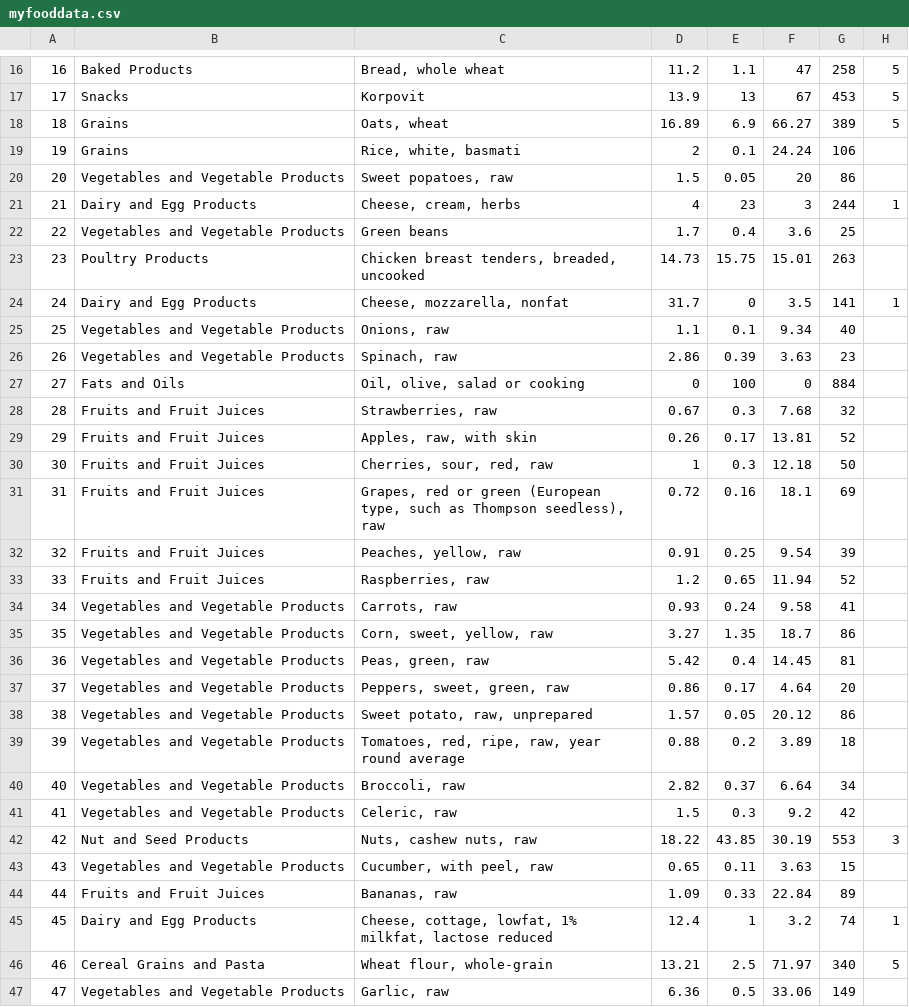
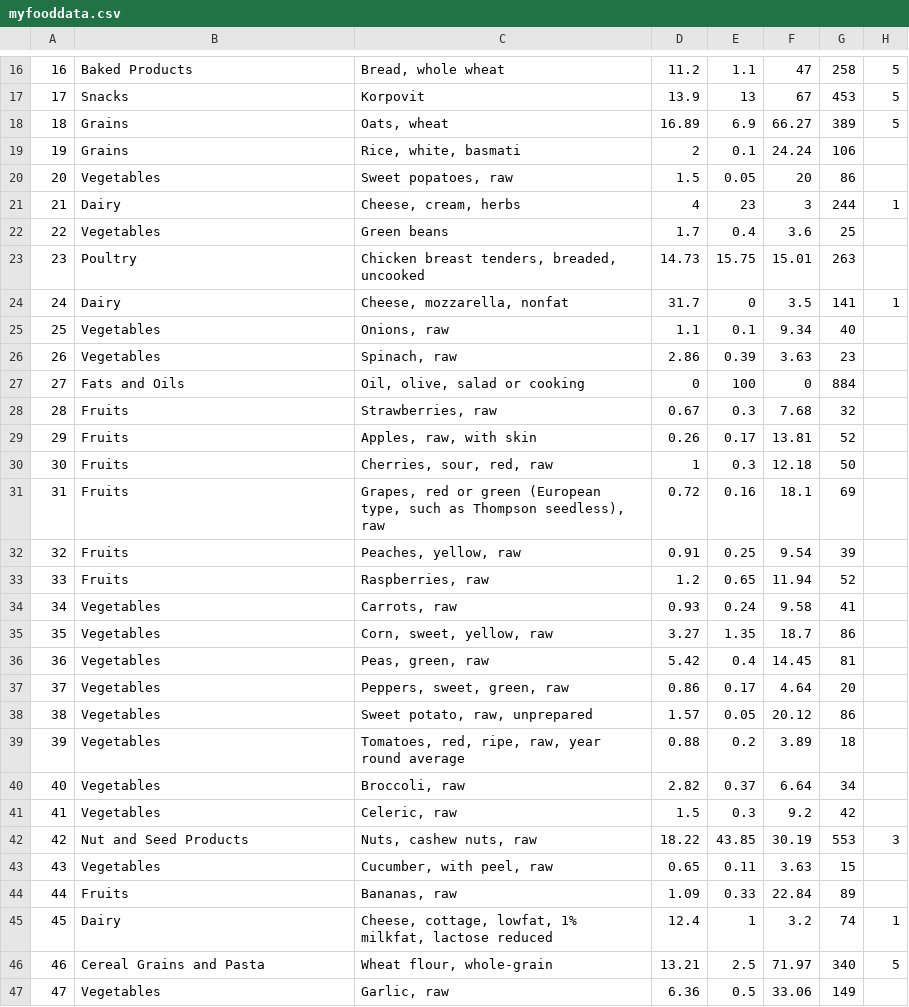
Before and after one commit to kameholic/thesis, a CSV file: backend/generator/myfooddata.csv, drawn as a sheet; only a part is shown, gaps mark what is left out; the diff covers the shown part only.

```diff
--- a/backend/generator/myfooddata.csv
+++ b/backend/generator/myfooddata.csv
@@ -19,29 +19,29 @@
 19,Grains,"Rice, white, basmati",2,0.1,24.24,106,
-20,Vegetables and Vegetable Products,"Sweet popatoes, raw",1.5,0.05,20,86,
-21,Dairy and Egg Products,"Cheese, cream, herbs",4,23,3,244,1
-22,Vegetables and Vegetable Products,Green beans,1.7,0.4,3.6,25,
-23,Poultry Products,"Chicken breast tenders, breaded, uncooked",14.73,15.75,15.01,263,
-24,Dairy and Egg Products,"Cheese, mozzarella, nonfat",31.7,0,3.5,141,1
-25,Vegetables and Vegetable Products,"Onions, raw",1.1,0.1,9.34,40,
-26,Vegetables and Vegetable Products,"Spinach, raw",2.86,0.39,3.63,23,
+20,Vegetables,"Sweet popatoes, raw",1.5,0.05,20,86,
+21,Dairy,"Cheese, cream, herbs",4,23,3,244,1
+22,Vegetables,Green beans,1.7,0.4,3.6,25,
+23,Poultry,"Chicken breast tenders, breaded, uncooked",14.73,15.75,15.01,263,
+24,Dairy,"Cheese, mozzarella, nonfat",31.7,0,3.5,141,1
+25,Vegetables,"Onions, raw",1.1,0.1,9.34,40,
+26,Vegetables,"Spinach, raw",2.86,0.39,3.63,23,
 27,Fats and Oils,"Oil, olive, salad or cooking",0,100,0,884,
-28,Fruits and Fruit Juices,"Strawberries, raw",0.67,0.3,7.68,32,
-29,Fruits and Fruit Juices,"Apples, raw, with skin",0.26,0.17,13.81,52,
-30,Fruits and Fruit Juices,"Cherries, sour, red, raw",1,0.3,12.18,50,
-31,Fruits and Fruit Juices,"Grapes, red or green (European type, such as Thompson seedless), raw",0.72,0.16,18.1,69,
-32,Fruits and Fruit Juices,"Peaches, yellow, raw",0.91,0.25,9.54,39,
-33,Fruits and Fruit Juices,"Raspberries, raw",1.2,0.65,11.94,52,
-34,Vegetables and Vegetable Products,"Carrots, raw",0.93,0.24,9.58,41,
-35,Vegetables and Vegetable Products,"Corn, sweet, yellow, raw",3.27,1.35,18.7,86,
-36,Vegetables and Vegetable Products,"Peas, green, raw",5.42,0.4,14.45,81,
-37,Vegetables and Vegetable Products,"Peppers, sweet, green, raw",0.86,0.17,4.64,20,
-38,Vegetables and Vegetable Products,"Sweet potato, raw, unprepared",1.57,0.05,20.12,86,
-39,Vegetables and Vegetable Products,"Tomatoes, red, ripe, raw, year round average",0.88,0.2,3.89,18,
-40,Vegetables and Vegetable Products,"Broccoli, raw",2.82,0.37,6.64,34,
-41,Vegetables and Vegetable Products,"Celeric, raw",1.5,0.3,9.2,42,
+28,Fruits,"Strawberries, raw",0.67,0.3,7.68,32,
+29,Fruits,"Apples, raw, with skin",0.26,0.17,13.81,52,
+30,Fruits,"Cherries, sour, red, raw",1,0.3,12.18,50,
+31,Fruits,"Grapes, red or green (European type, such as Thompson seedless), raw",0.72,0.16,18.1,69,
+32,Fruits,"Peaches, yellow, raw",0.91,0.25,9.54,39,
+33,Fruits,"Raspberries, raw",1.2,0.65,11.94,52,
+34,Vegetables,"Carrots, raw",0.93,0.24,9.58,41,
+35,Vegetables,"Corn, sweet, yellow, raw",3.27,1.35,18.7,86,
+36,Vegetables,"Peas, green, raw",5.42,0.4,14.45,81,
+37,Vegetables,"Peppers, sweet, green, raw",0.86,0.17,4.64,20,
+38,Vegetables,"Sweet potato, raw, unprepared",1.57,0.05,20.12,86,
+39,Vegetables,"Tomatoes, red, ripe, raw, year round average",0.88,0.2,3.89,18,
+40,Vegetables,"Broccoli, raw",2.82,0.37,6.64,34,
+41,Vegetables,"Celeric, raw",1.5,0.3,9.2,42,
 42,Nut and Seed Products,"Nuts, cashew nuts, raw",18.22,43.85,30.19,553,3
-43,Vegetables and Vegetable Products,"Cucumber, with peel, raw",0.65,0.11,3.63,15,
-44,Fruits and Fruit Juices,"Bananas, raw",1.09,0.33,22.84,89,
-45,Dairy and Egg Products,"Cheese, cottage, lowfat, 1% milkfat, lactose reduced",12.4,1,3.2,74,1
+43,Vegetables,"Cucumber, with peel, raw",0.65,0.11,3.63,15,
+44,Fruits,"Bananas, raw",1.09,0.33,22.84,89,
+45,Dairy,"Cheese, cottage, lowfat, 1% milkfat, lactose reduced",12.4,1,3.2,74,1
 46,Cereal Grains and Pasta,"Wheat flour, whole-grain",13.21,2.5,71.97,340,5
-47,Vegetables and Vegetable Products,"Garlic, raw",6.36,0.5,33.06,149,
+47,Vegetables,"Garlic, raw",6.36,0.5,33.06,149,
```
Also changed, not shown: 21 edited cells elsewhere in this file, 11 other files.
